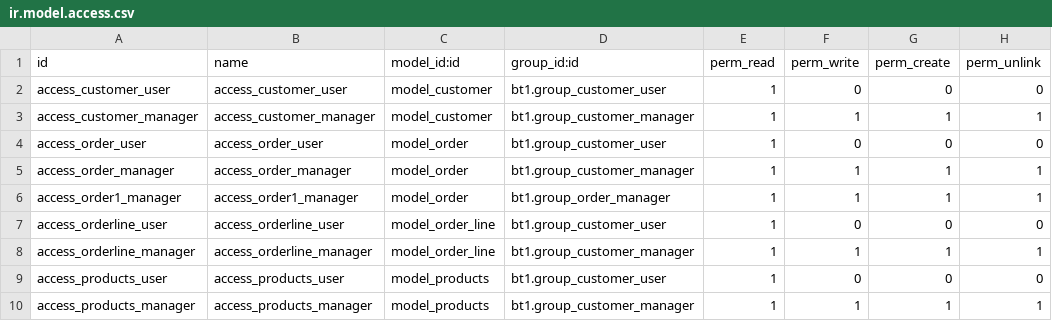
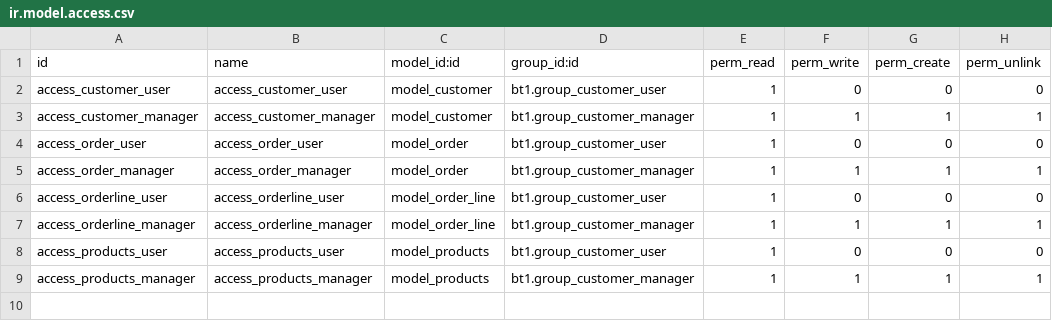
Before and after one commit to lqlongvn/odoo-msi, a CSV file: bt1/security/ir.model.access.csv, drawn as a sheet; the diff names each change by its address in the sheet, - before the commit and + after, or states it on an @@ line.

Commit message:
Trong project Customer, bỏ bớt đi Group Đơn vị

```diff
--- a/bt1/security/ir.model.access.csv
+++ b/bt1/security/ir.model.access.csv
-row 6: access_order1_manager | access_order1_manager | model_order | bt1.group_order_manager | 1 | 1 | 1 | 1
```
Also changed, not shown: 1 other file.
